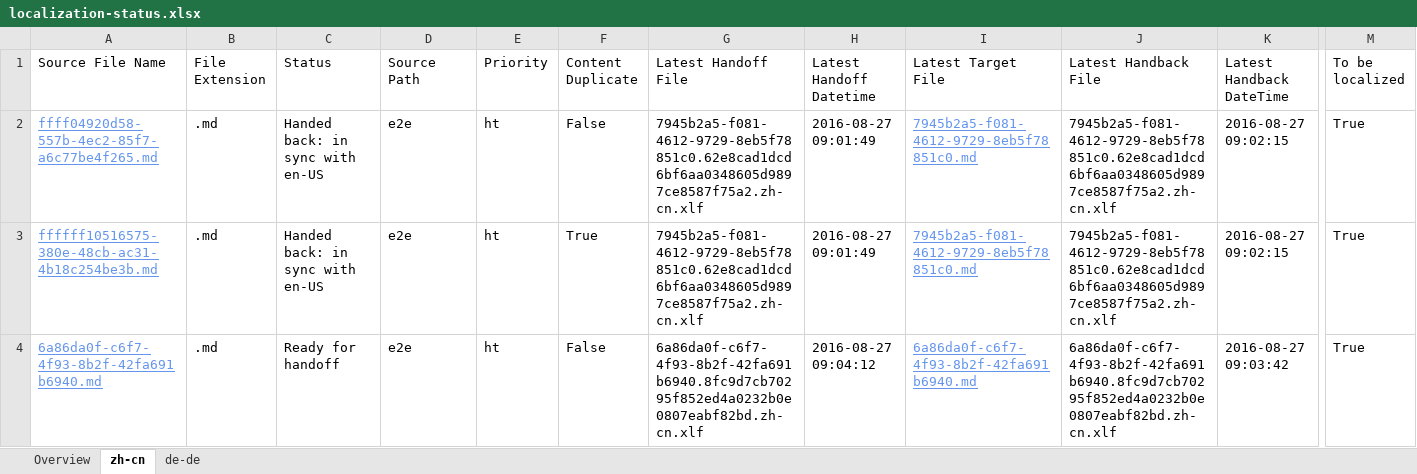
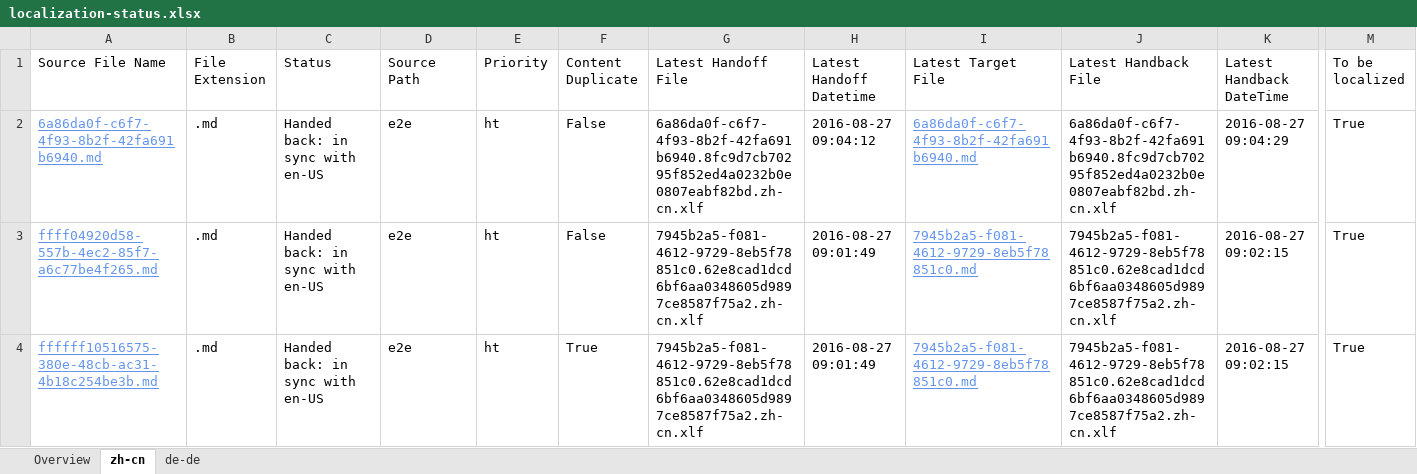
Before and after one commit to OpenLocalizationTestOrg/ol-test0-handback, an Excel workbook: ol-handback/OpenLocalizationTestOrg/ol-test0/ci/localization-status.xlsx, sheet zh-cn, drawn as a sheet; only a part is shown, gaps mark what is left out; values as stored, in another font and other column widths than the file's, no borders; table styles not drawn; removed rows and columns are numbered as before the commit, all else as after; rows hold the shown columns only; the diff names each change by its address in the sheet, - before the commit and + after, or states it on an @@ line.

```diff
--- a/ol-handback/OpenLocalizationTestOrg/ol-test0/ci/localization-status.xlsx (sheet zh-cn)
+++ b/ol-handback/OpenLocalizationTestOrg/ol-test0/ci/localization-status.xlsx (sheet zh-cn)
+row 2: 6a86da0f-c6f7-4f93-8b2f-42fa691b6940.md | .md | Handed back: in sync with en-US | e2e | ht | False | 6a86da0f-c6f7-4f93-8b2f-42fa691b6940.8fc9d7cb70295f852ed4a0232b0e0807eabf82bd.zh-cn.xlf | 2016-08-27 09:04:12 | 6a86da0f-c6f7-4f93-8b2f-42fa691b6940.md | 6a86da0f-c6f7-4f93-8b2f-42fa691b6940.8fc9d7cb70295f852ed4a0232b0e0807eabf82bd.zh-cn.xlf | 2016-08-27 09:04:29 | True
-row 4: 6a86da0f-c6f7-4f93-8b2f-42fa691b6940.md | .md | Ready for handoff | e2e | ht | False | 6a86da0f-c6f7-4f93-8b2f-42fa691b6940.8fc9d7cb70295f852ed4a0232b0e0807eabf82bd.zh-cn.xlf | 2016-08-27 09:04:12 | 6a86da0f-c6f7-4f93-8b2f-42fa691b6940.md | 6a86da0f-c6f7-4f93-8b2f-42fa691b6940.8fc9d7cb70295f852ed4a0232b0e0807eabf82bd.zh-cn.xlf | 2016-08-27 09:03:42 | True
```
Also changed, not shown: sheet de-de, sheet Overview, ol-handback/OpenLocalizationTestOrg/ol-test0/ci/handback-status.xlsx.
